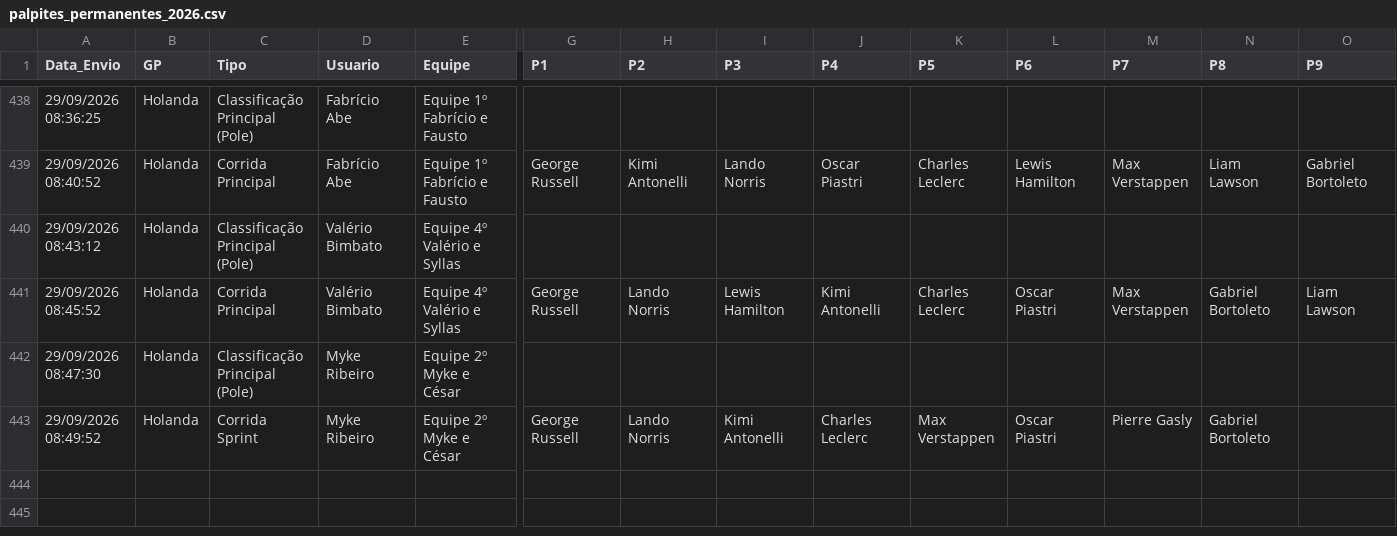
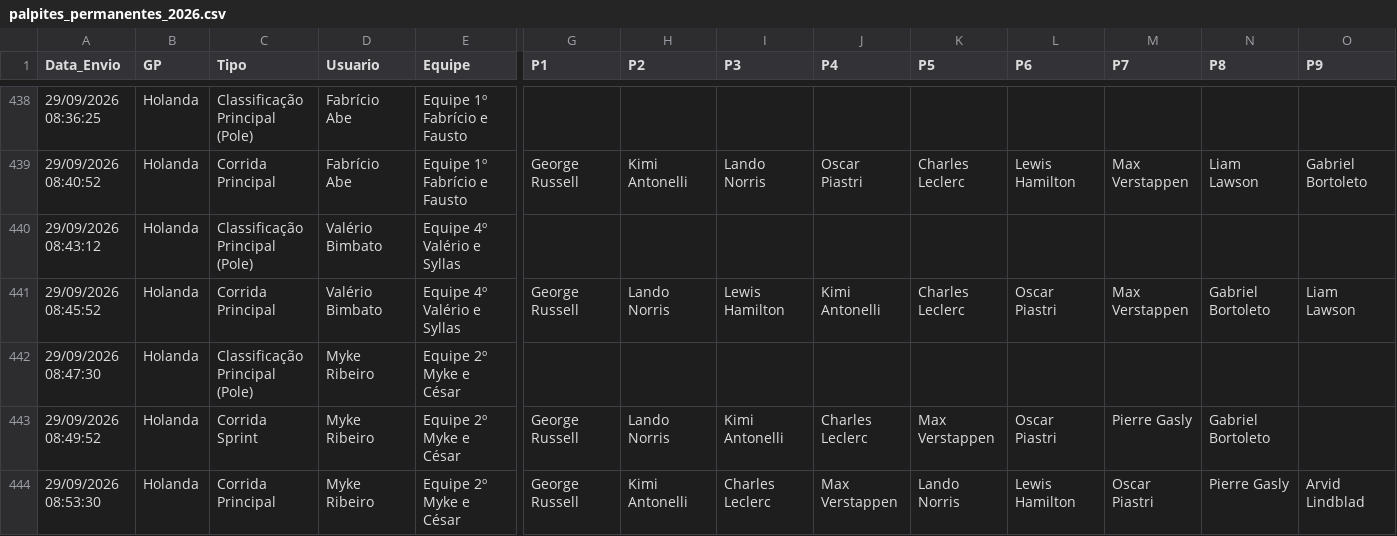
Before and after one commit to Brands14/bolao-f1-2026, a CSV file: palpites_permanentes_2026.csv, drawn as a sheet; only a part is shown, gaps mark what is left out; rows hold the shown columns only; the diff names each change by its address in the sheet, - before the commit and + after, or states it on an @@ line.

Commit message:
Novo palpite: Myke Ribeiro

```diff
--- a/palpites_permanentes_2026.csv
+++ b/palpites_permanentes_2026.csv
+row 444: 29/09/2026 08:53:30 | Holanda | Corrida Principal | Myke Ribeiro | Equipe 2º Myke e César | George Russell | Kimi Antonelli | Charles Leclerc | Max Verstappen | Lando Norris | Lewis Hamilton | Oscar Piastri | Pierre Gasly | Arvid Lindblad
```
